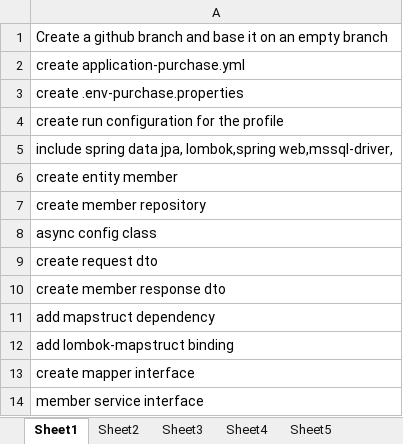
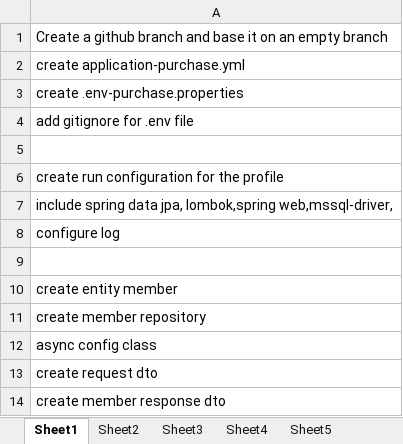
Before and after one commit to kausgang/NJDPB_API, an Excel workbook: step by step.xlsx, sheet Sheet1, drawn as a sheet; only a part is shown; the shorter side is filled out with more unchanged rows; values as stored, in another font and other column widths than the file's, no borders; the diff names each change by its address in the sheet, - before the commit and + after, or states it on an @@ line.

Commit message:
Update step by step.xlsx

```diff
--- a/step by step.xlsx (sheet Sheet1)
+++ b/step by step.xlsx (sheet Sheet1)
+row 4: add gitignore for .env file
+row 5: (empty)
+row 8: configure log
+row 9: (empty)
```
